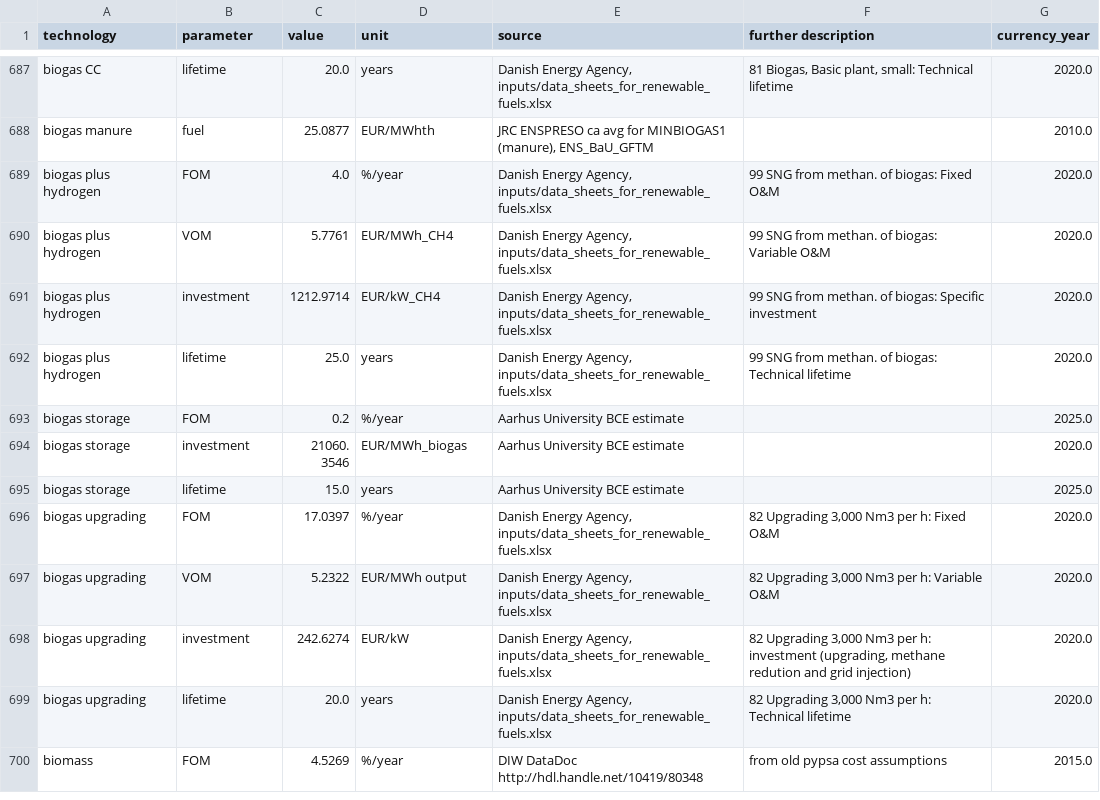
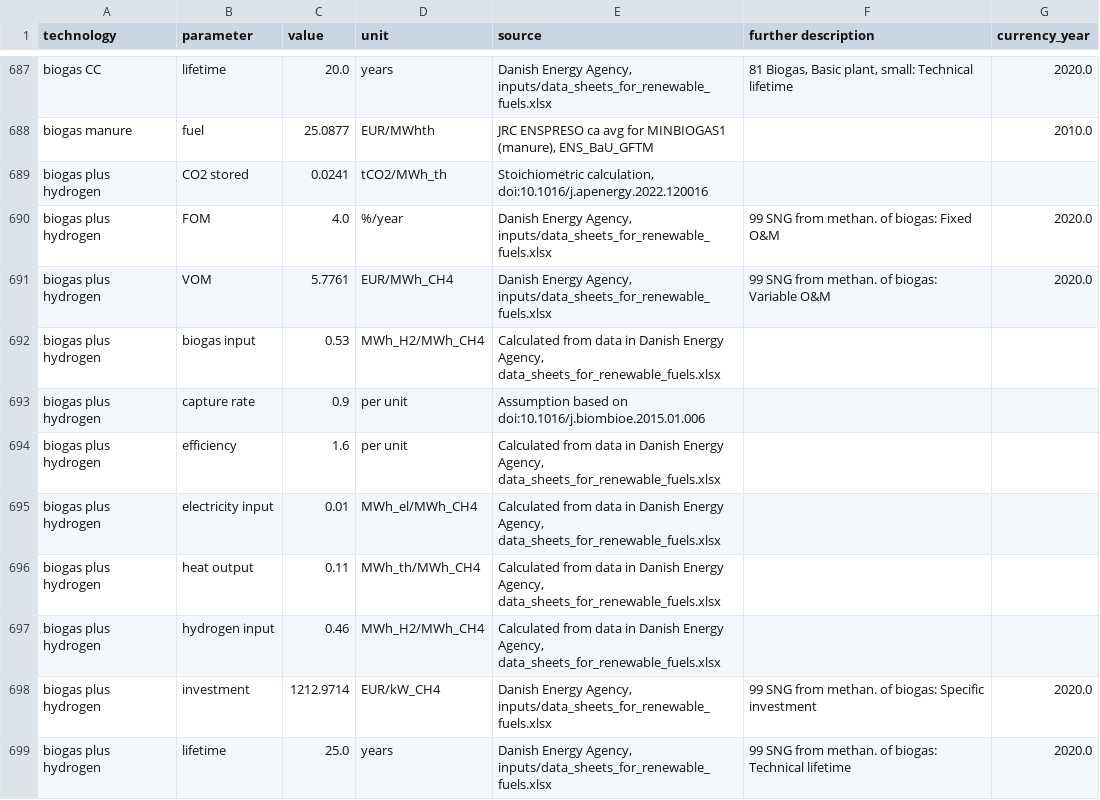
Before and after one commit to BertoGBG/technology-data, a CSV file: outputs/costs_2020.csv, drawn as a sheet; only a part is shown, gaps mark what is left out; the shorter side is filled out with more unchanged rows; the diff names each change by its address in the sheet, - before the commit and + after, or states it on an @@ line.

Commit message:
extra calculations for biogas plus hydrogen

```diff
--- a/outputs/costs_2020.csv
+++ b/outputs/costs_2020.csv
+row 689: biogas plus hydrogen | CO2 stored | 0.0241 | tCO2/MWh_th | Stoichiometric calculation, doi:10.1016/j.apenergy.2022.120016
+row 692: biogas plus hydrogen | biogas input | 0.53 | MWh_H2/MWh_CH4 | Calculated from data in Danish Energy Agency, data_sheets_for_renewable_fuels.xlsx
+row 693: biogas plus hydrogen | capture rate | 0.9 | per unit | Assumption based on doi:10.1016/j.biombioe.2015.01.006
+row 694: biogas plus hydrogen | efficiency | 1.6 | per unit | Calculated from data in Danish Energy Agency, data_sheets_for_renewable_fuels.xlsx
+row 695: biogas plus hydrogen | electricity input | 0.01 | MWh_el/MWh_CH4 | Calculated from data in Danish Energy Agency, data_sheets_for_renewable_fuels.xlsx
+row 696: biogas plus hydrogen | heat output | 0.11 | MWh_th/MWh_CH4 | Calculated from data in Danish Energy Agency, data_sheets_for_renewable_fuels.xlsx
+row 697: biogas plus hydrogen | hydrogen input | 0.46 | MWh_H2/MWh_CH4 | Calculated from data in Danish Energy Agency, data_sheets_for_renewable_fuels.xlsx
```
Also changed, not shown: outputs/costs_2025.csv, outputs/costs_2030.csv, 12 other files.
